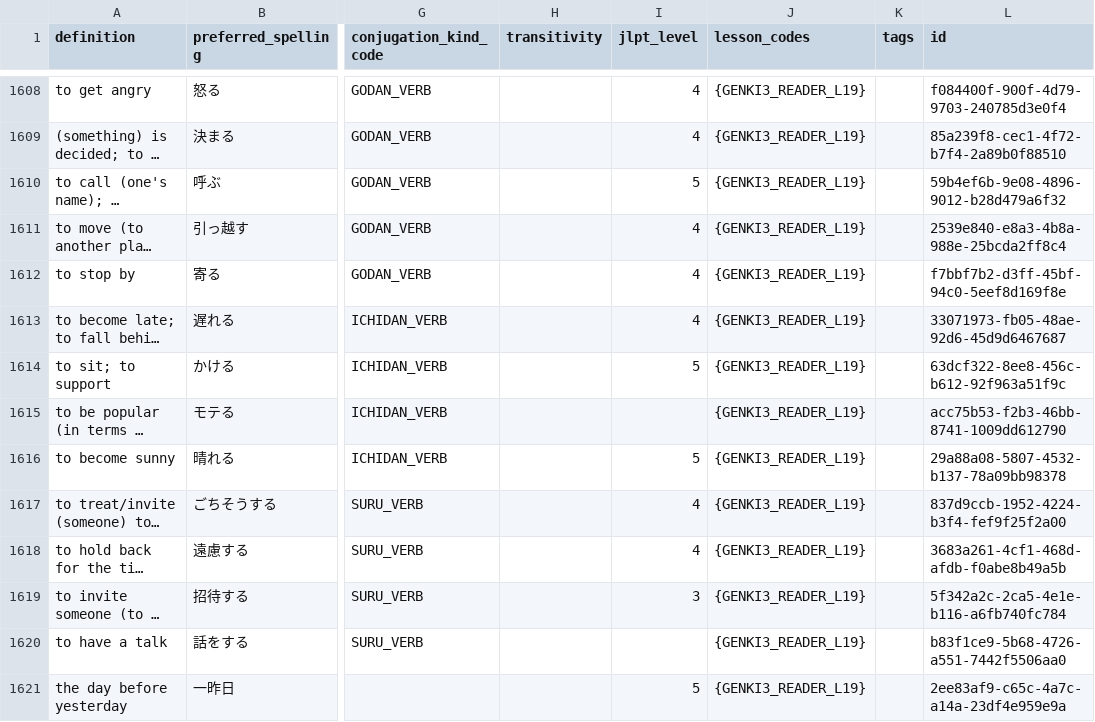
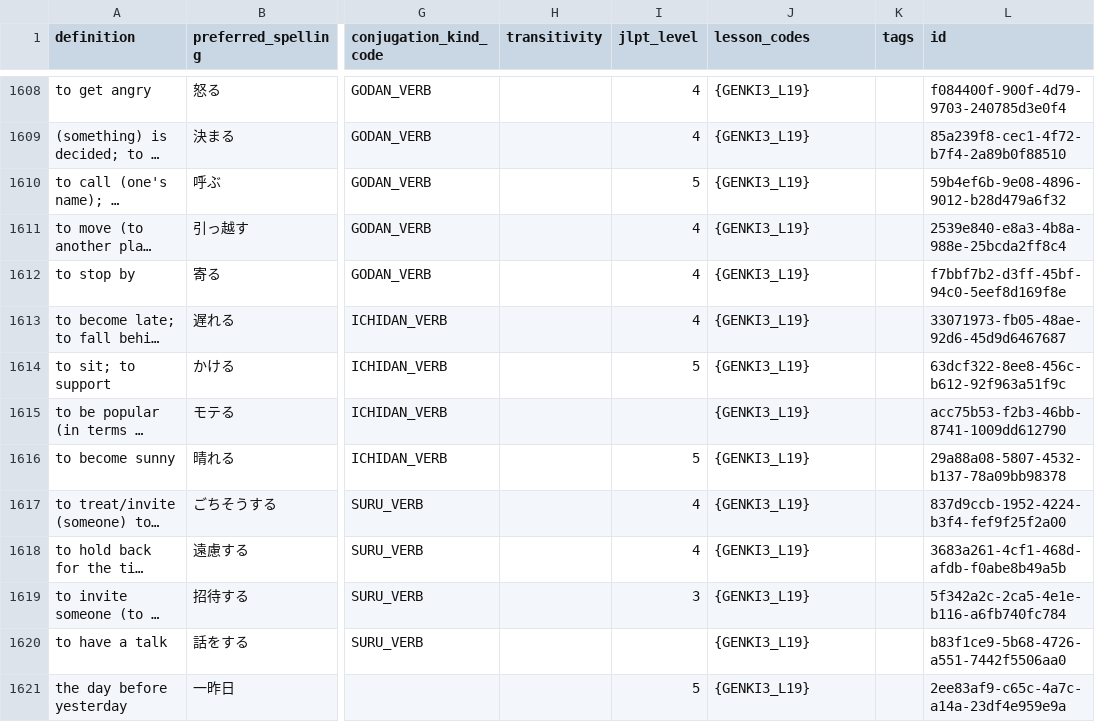
Before and after one commit to paploo/goi, a CSV file: files/日本語 Vocab - Vocab.csv, drawn as a sheet; only a part is shown, gaps mark what is left out; long unchanged cells end in …; the diff covers the shown part only; the diff names each change by its address in the sheet, - before the commit and + after, or states it on an @@ line.

```diff
--- a/files/日本語 Vocab - Vocab.csv
+++ b/files/日本語 Vocab - Vocab.csv
-J1608:J1621 (lesson_codes): {GENKI3_READER_L19}
+J1608:J1621 (lesson_codes): {GENKI3_L19}
```
Also changed, not shown: 12 added rows and 31 edited cells elsewhere in this file, files/vocabulary/anki.csv, files/vocabulary/google_sheet.csv, 2 other files.
